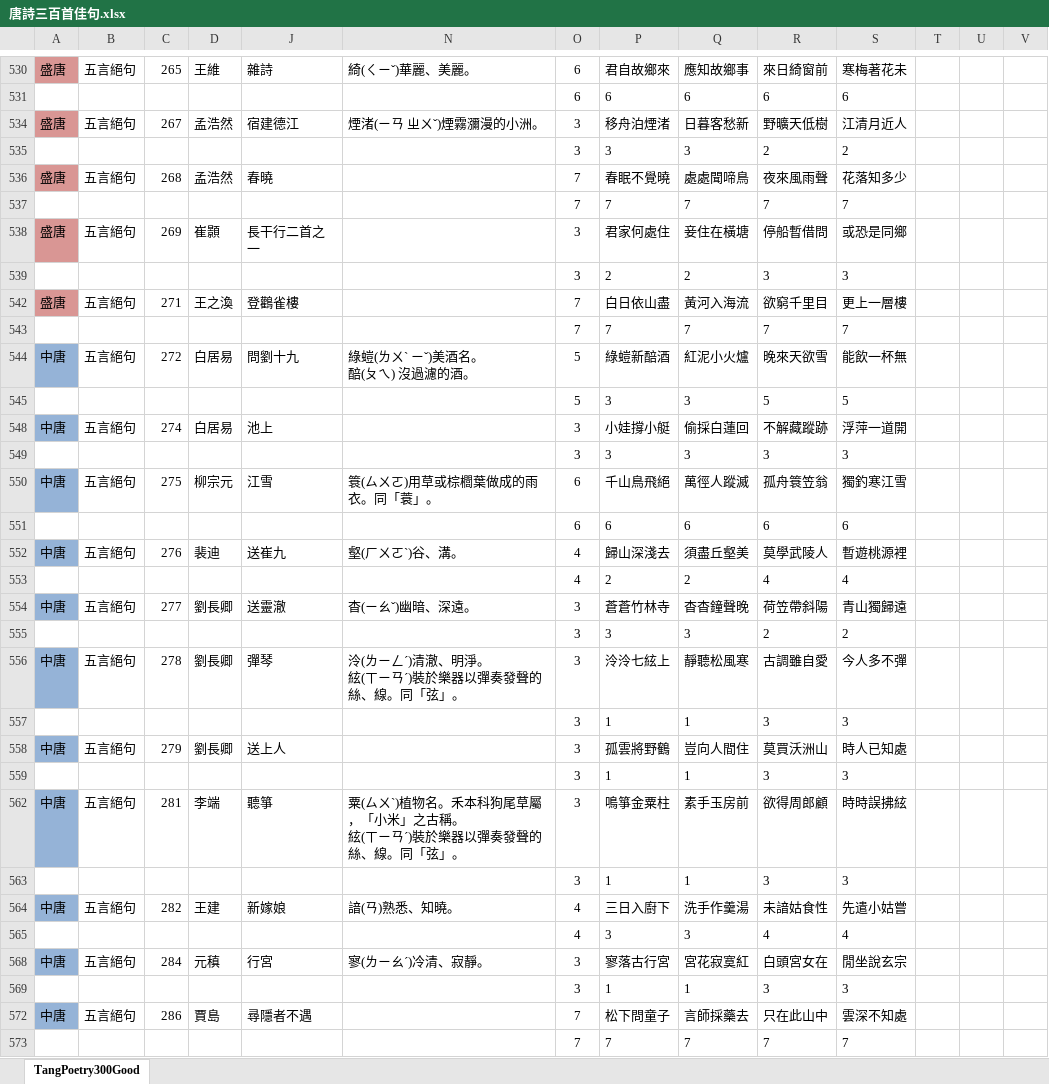
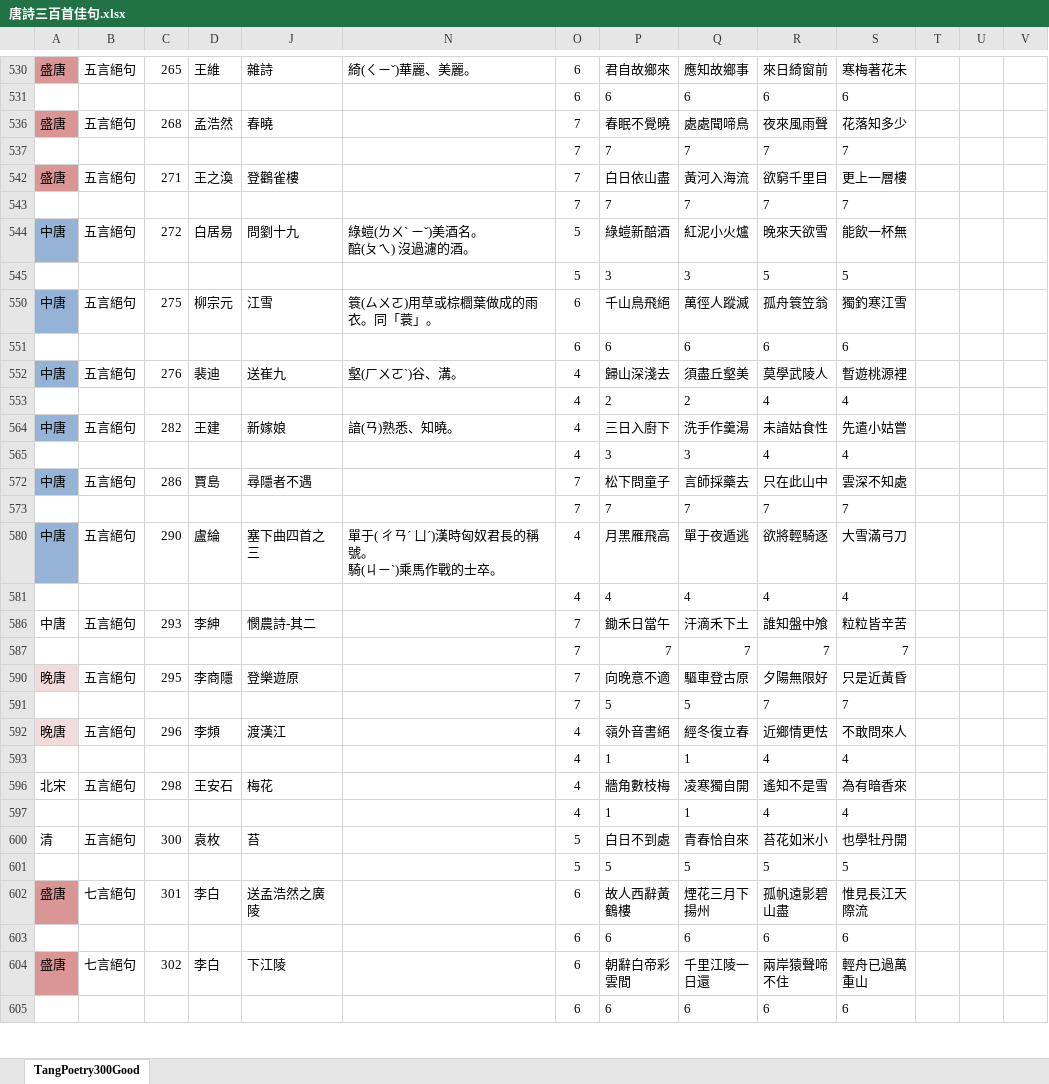
Before and after one commit to weichenglin0215/flower-moon, an Excel workbook: data/唐詩三百首佳句.xlsx, sheet TangPoetry300Good, drawn as a sheet; only a part is shown, gaps mark what is left out; the shorter side is filled out with more unchanged rows; values as stored, in another font and other column widths than the file's, no borders; conditional formats not drawn; removed rows and columns are numbered as before the commit, all else as after; rows hold the shown columns only; ↵ is a line break in a cell; the diff covers the shown part only; the diff names each change by its address in the sheet, - before the commit and + after, or states it on an @@ line.

```diff
--- a/data/唐詩三百首佳句.xlsx (sheet TangPoetry300Good)
+++ b/data/唐詩三百首佳句.xlsx (sheet TangPoetry300Good)
@@ row 534 hidden: 盛唐 | 五言絕句 | 267 | 孟浩然 | 宿建德江 | 煙渚(ㄧㄢ ㄓㄨˇ)煙霧瀰漫的小洲。 | 3 | 移舟泊煙渚 | 日暮客愁新 | 野曠天低樹 | 江清月近人 @@
@@ row 535 hidden:  |  |  |  |  |  | 3 | 3 | 3 | 2 | 2 @@
@@ row 538 hidden: 盛唐 | 五言絕句 | 269 | 崔顥 | 長干行二首之一 |  | 3 | 君家何處住 | 妾住在橫塘 | 停船暫借問 | 或恐是同鄉 @@
@@ row 539 hidden:  |  |  |  |  |  | 3 | 2 | 2 | 3 | 3 @@
@@ row 548 hidden: 中唐 | 五言絕句 | 274 | 白居易 | 池上 |  | 3 | 小娃撐小艇 | 偷採白蓮回 | 不解藏蹤跡 | 浮萍一道開 @@
@@ row 549 hidden:  |  |  |  |  |  | 3 | 3 | 3 | 3 | 3 @@
@@ row 554 hidden: 中唐 | 五言絕句 | 277 | 劉長卿 | 送靈澈 | 杳(ㄧㄠˇ)幽暗、深遠。 | 3 | 蒼蒼竹林寺 | 杳杳鐘聲晚 | 荷笠帶斜陽 | 青山獨歸遠 @@
@@ row 555 hidden:  |  |  |  |  |  | 3 | 3 | 3 | 2 | 2 @@
@@ row 556 hidden: 中唐 | 五言絕句 | 278 | 劉長卿 | 彈琴 | 泠(ㄌㄧㄥˊ)清澈、明淨。 ↵ 絃(ㄒㄧㄢˊ)裝於樂器以彈奏發聲的絲、線。同「弦」。 | 3 | 泠泠七絃上 | 靜聽松風寒 | 古調雖自愛 | 今人多不彈 @@
@@ row 557 hidden:  |  |  |  |  |  | 3 | 1 | 1 | 3 | 3 @@
@@ row 558 hidden: 中唐 | 五言絕句 | 279 | 劉長卿 | 送上人 |  | 3 | 孤雲將野鶴 | 豈向人間住 | 莫買沃洲山 | 時人已知處 @@
@@ row 559 hidden:  |  |  |  |  |  | 3 | 1 | 1 | 3 | 3 @@
@@ row 562 hidden: 中唐 | 五言絕句 | 281 | 李端 | 聽箏 | 粟(ㄙㄨˋ)植物名。禾本科狗尾草屬，「小米」之古稱。 ↵ 絃(ㄒㄧㄢˊ)裝於樂器以彈奏發聲的絲、線。同「弦」。 | 3 | 鳴箏金粟柱 | 素手玉房前 | 欲得周郎顧 | 時時誤拂絃 @@
@@ row 563 hidden:  |  |  |  |  |  | 3 | 1 | 1 | 3 | 3 @@
@@ row 568 hidden: 中唐 | 五言絕句 | 284 | 元稹 | 行宮 | 寥(ㄌㄧㄠˊ)冷清、寂靜。 | 3 | 寥落古行宮 | 宮花寂寞紅 | 白頭宮女在 | 閒坐說玄宗 @@
@@ row 569 hidden:  |  |  |  |  |  | 3 | 1 | 1 | 3 | 3 @@
```
Also changed, not shown: 1 added row, 129 hidden or unhidden rows and 3 edited cells elsewhere in this sheet, 14 other files.
